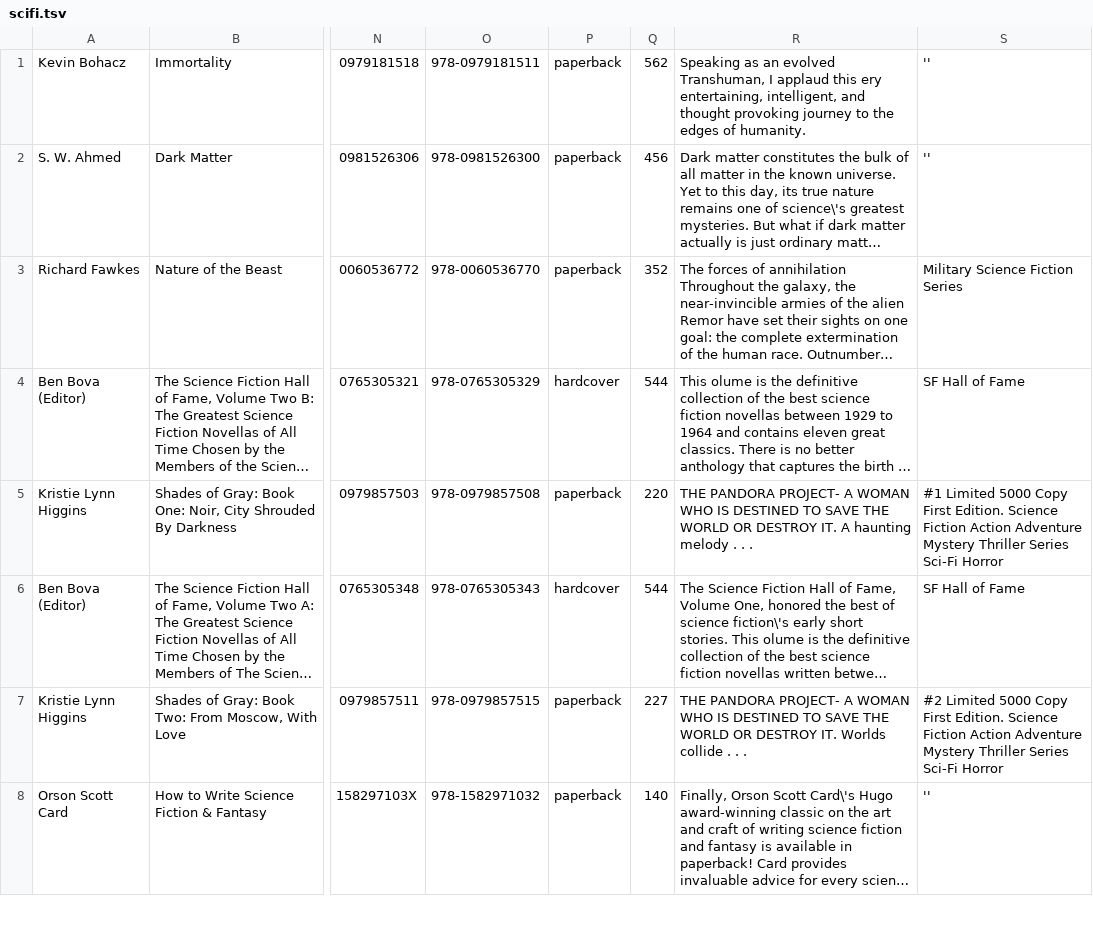
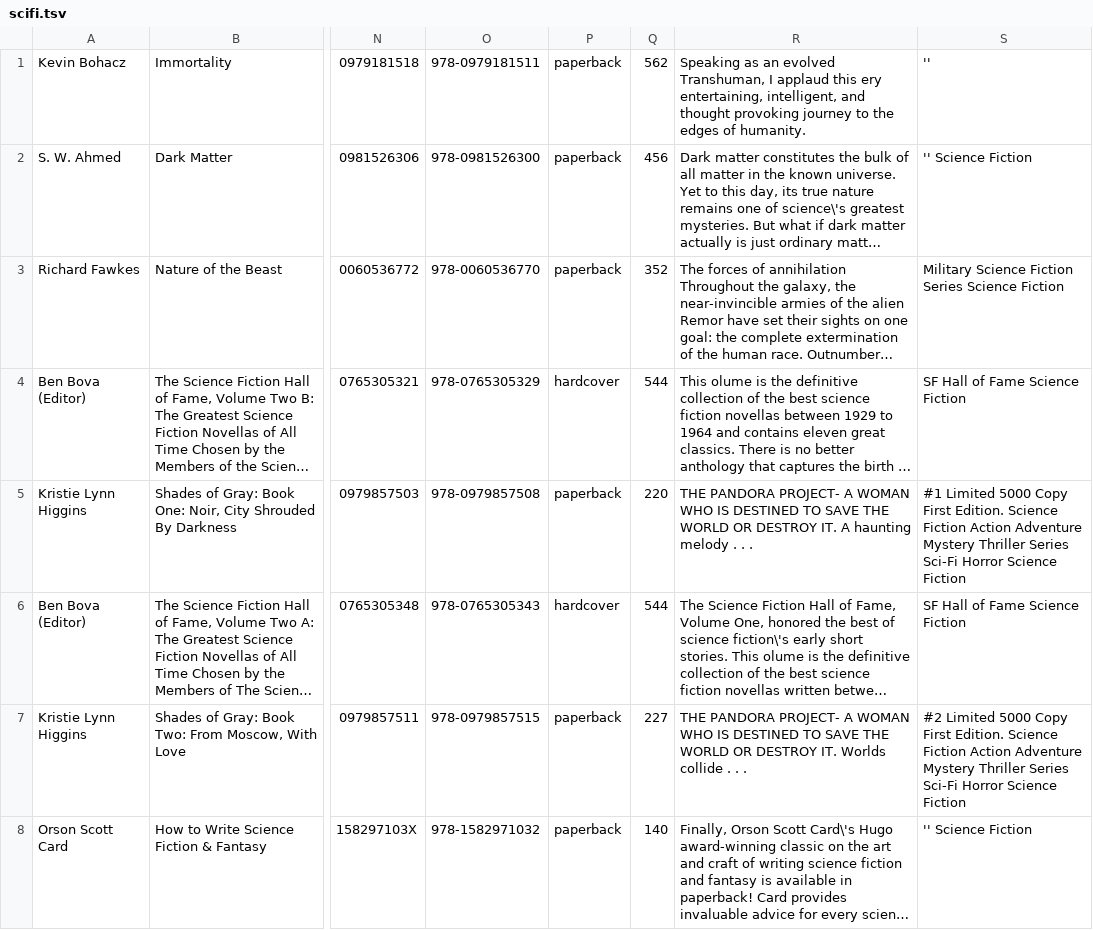
Before and after one commit to CoSig/MySqlDatabase, a TSV file: scifi.tsv, drawn as a sheet; only a part is shown, gaps mark what is left out; long unchanged cells end in …; the diff covers the shown part only; the diff names each change by its address in the sheet, - before the commit and + after, or states it on an @@ line.

Commit message:
Update scifi.tsv

```diff
--- a/scifi.tsv
+++ b/scifi.tsv
-S2: ''
+S2: '' Science Fiction
-S3: Military Science Fiction Series
+S3: Military Science Fiction Series Science Fiction
-S4: SF Hall of Fame
+S4: SF Hall of Fame Science Fiction
-S5: …Sci-Fi Horror
+S5: …Sci-Fi Horror Science Fiction
-S6: SF Hall of Fame
+S6: SF Hall of Fame Science Fiction
-S7: …Sci-Fi Horror
+S7: …Sci-Fi Horror Science Fiction
-S8: ''
+S8: '' Science Fiction
```
Also changed, not shown: 90 edited cells elsewhere in this file.
